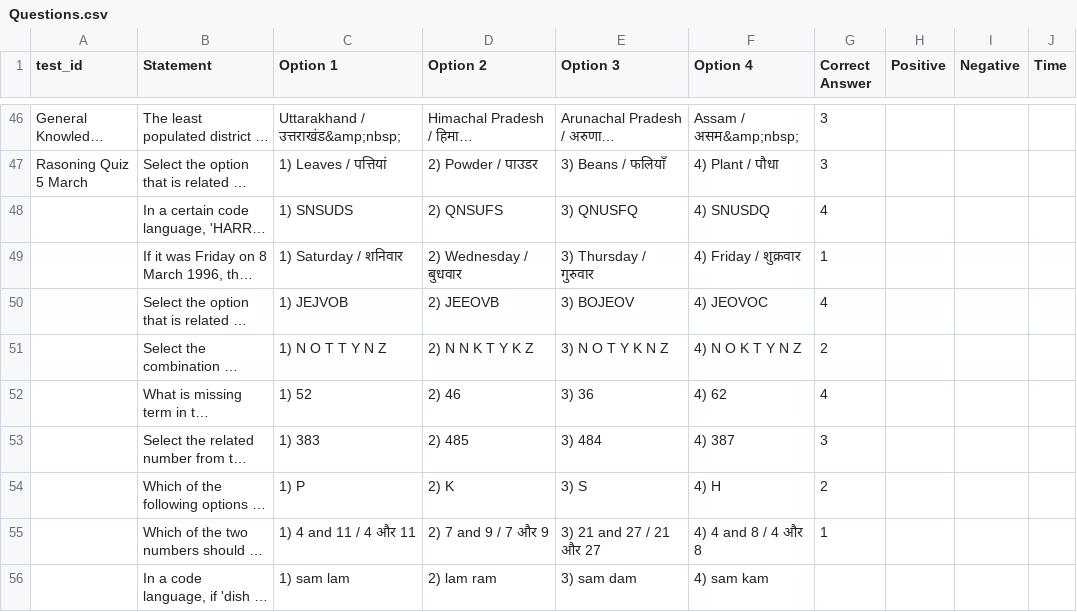
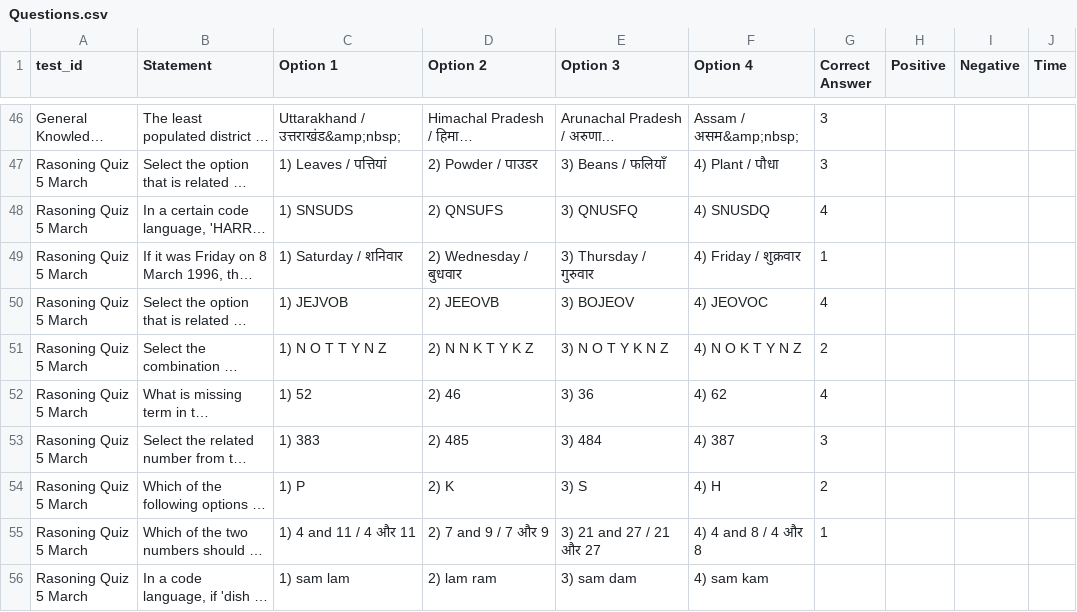
Before and after one commit to sharda21090-cmyk/mock-test, a CSV file: Questions.csv, drawn as a sheet; only a part is shown, gaps mark what is left out; long unchanged cells end in …; the diff names each change by its address in the sheet, - before the commit and + after, or states it on an @@ line.

Commit message:
sync: update tests from master sheet

```diff
--- a/Questions.csv
+++ b/Questions.csv
-A48:A56 (test_id): (empty)
+A48:A56 (test_id): Rasoning Quiz 5 March
```
Also changed, not shown: 1 other file.
